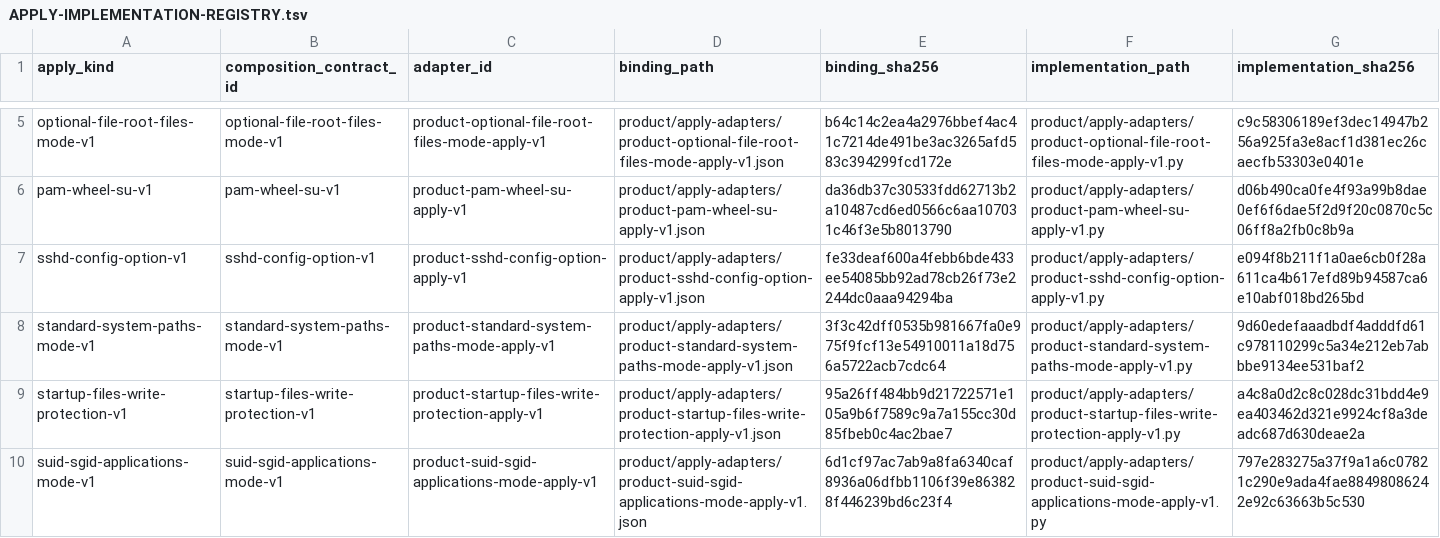
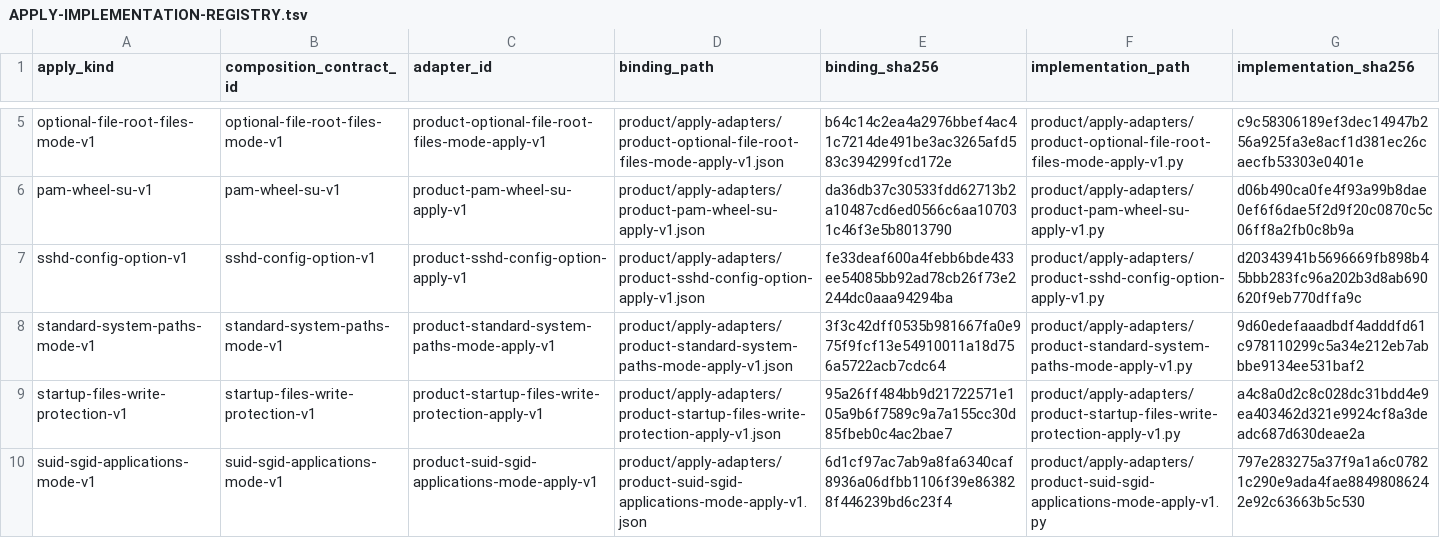
Before and after one commit to rasav65/SecureLinux-Policy, a TSV file: product/APPLY-IMPLEMENTATION-REGISTRY.tsv, drawn as a sheet; only a part is shown, gaps mark what is left out.

Commit message:
product: sshd-config-option-v1 — исправление по аудиту f75181a..b1506bd
B-02: каждый подготовленный файл проверяется sshd -t до замены
(основной — с текущими включаемыми, включаемый — сам по себе); после
замены — sshd -t всего дерева.
B-03: открытие O_NONBLOCK, тип по дескриптору: FIFO отвергается без
ожидания.
B-04: основной файл — обычный файл root без записи g/o до признания
соответствия и планирования записи.
B-05: запись до последнего байта; восстановленные байты сверяются,
несовпадение — FAILED_COMPENSATION.
B-06: правила Include как у CHECK: каталог-ссылка в префиксе шаблона,
префикс не каталог, имя с переводом строки — отказ.
B-07: тест — 38 случаев (владелец не root, FIFO, Include, глубина,
короткая запись, ошибка и несовпадение восстановления, проверка до
замены).
B-01: расхождение версии задания аудитору со схемой 1-4 (решение
пользователя 26.09.2026); код по B-01 не меняется.
Меняет продукт: ВМ-прогона нет.

```diff
--- a/product/APPLY-IMPLEMENTATION-REGISTRY.tsv
+++ b/product/APPLY-IMPLEMENTATION-REGISTRY.tsv
@@ -6,3 +6,3 @@ optional-file-root-files-mode-v1	optional-file-root-files-mode-v1	product-option
 pam-wheel-su-v1	pam-wheel-su-v1	product-pam-wheel-su-apply-v1	product/apply-adapters/product-pam-wheel-su-apply-v1.json	da36db37c30533fdd62713b2a10487cd6ed0566c6aa107031c46f3e5b8013790	product/apply-adapters/product-pam-wheel-su-apply-v1.py	d06b490ca0fe4f93a99b8dae0ef6f6dae5f2d9f20c0870c5c06ff8a2fb0c8b9a
-sshd-config-option-v1	sshd-config-option-v1	product-sshd-config-option-apply-v1	product/apply-adapters/product-sshd-config-option-apply-v1.json	fe33deaf600a4febb6bde433ee54085bb92ad78cb26f73e2244dc0aaa94294ba	product/apply-adapters/product-sshd-config-option-apply-v1.py	e094f8b211f1a0ae6cb0f28a611ca4b617efd89b94587ca6e10abf018bd265bd
+sshd-config-option-v1	sshd-config-option-v1	product-sshd-config-option-apply-v1	product/apply-adapters/product-sshd-config-option-apply-v1.json	fe33deaf600a4febb6bde433ee54085bb92ad78cb26f73e2244dc0aaa94294ba	product/apply-adapters/product-sshd-config-option-apply-v1.py	d20343941b5696669fb898b45bbb283fc96a202b3d8ab690620f9eb770dffa9c
 standard-system-paths-mode-v1	standard-system-paths-mode-v1	product-standard-system-paths-mode-apply-v1	product/apply-adapters/product-standard-system-paths-mode-apply-v1.json	3f3c42dff0535b981667fa0e975f9fcf13e54910011a18d756a5722acb7cdc64	product/apply-adapters/product-standard-system-paths-mode-apply-v1.py	9d60edefaaadbdf4adddfd61c978110299c5a34e212eb7abbbe9134ee531baf2
```
Also changed, not shown: 13 other files.
